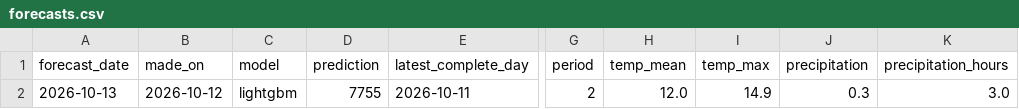
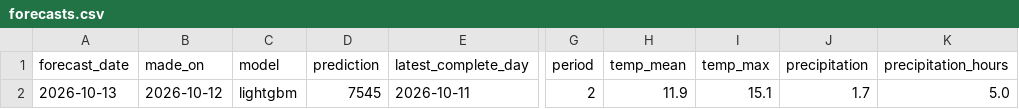
Before and after one commit to annikahackenberg/muenster-cycling-data, a CSV file: forecasts/forecasts.csv, drawn as a sheet; only a part is shown, gaps mark what is left out; the diff names each change by its address in the sheet, - before the commit and + after, or states it on an @@ line.

```diff
--- a/forecasts/forecasts.csv
+++ b/forecasts/forecasts.csv
-D2 (prediction): 7755
+D2 (prediction): 7545
-H2 (temp_mean): 12.0
+H2 (temp_mean): 11.9
-I2 (temp_max): 14.9
+I2 (temp_max): 15.1
-J2 (precipitation): 0.3
+J2 (precipitation): 1.7
-K2 (precipitation_hours): 3.0
+K2 (precipitation_hours): 5.0
```
